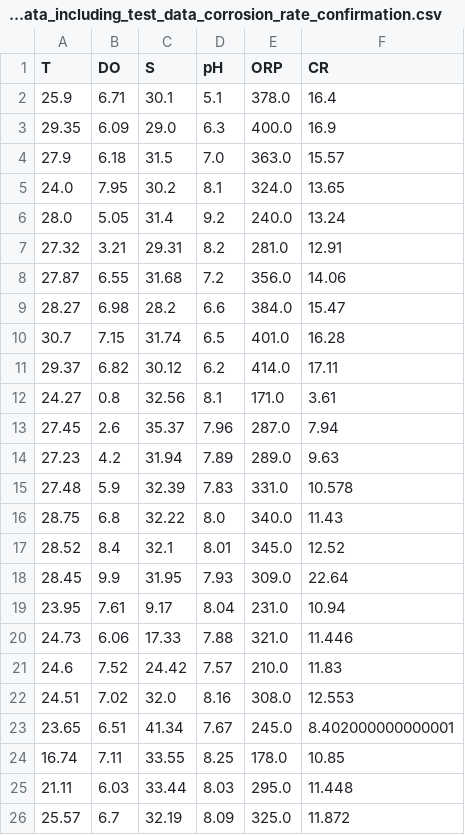
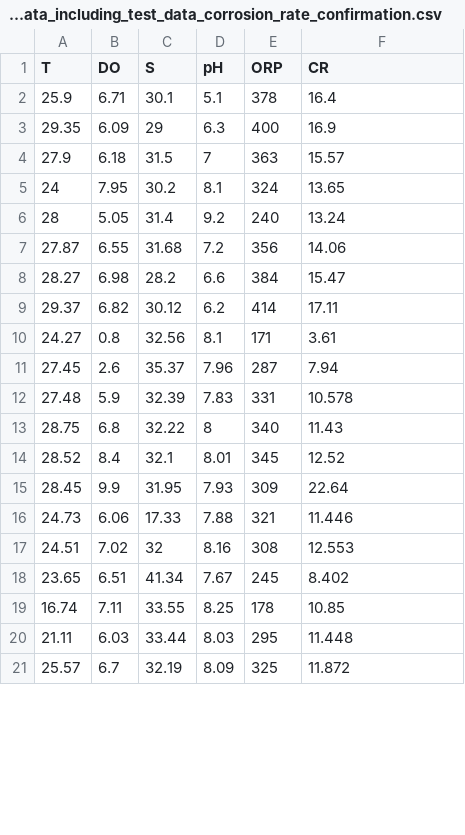
Before and after one commit to iggy96/linear-regression, a CSV file: training data_including_test_data_corrosion_rate_confirmation.csv, drawn as a sheet; only a part is shown; the diff covers the shown part only.

```diff
--- a/training data_including_test_data_corrosion_rate_confirmation.csv
+++ b/training data_including_test_data_corrosion_rate_confirmation.csv
@@ -1,26 +1,21 @@
 T,DO,S,pH,ORP,CR
-25.9,6.71,30.1,5.1,378.0,16.4
-29.35,6.09,29.0,6.3,400.0,16.9
-27.9,6.18,31.5,7.0,363.0,15.57
-24.0,7.95,30.2,8.1,324.0,13.65
-28.0,5.05,31.4,9.2,240.0,13.24
-27.32,3.21,29.31,8.2,281.0,12.91
-27.87,6.55,31.68,7.2,356.0,14.06
-28.27,6.98,28.2,6.6,384.0,15.47
-30.7,7.15,31.74,6.5,401.0,16.28
-29.37,6.82,30.12,6.2,414.0,17.11
-24.27,0.8,32.56,8.1,171.0,3.61
-27.45,2.6,35.37,7.96,287.0,7.94
-27.23,4.2,31.94,7.89,289.0,9.63
-27.48,5.9,32.39,7.83,331.0,10.578
-28.75,6.8,32.22,8.0,340.0,11.43
-28.52,8.4,32.1,8.01,345.0,12.52
-28.45,9.9,31.95,7.93,309.0,22.64
-23.95,7.61,9.17,8.04,231.0,10.94
-24.73,6.06,17.33,7.88,321.0,11.446
-24.6,7.52,24.42,7.57,210.0,11.83
-24.51,7.02,32.0,8.16,308.0,12.553
-23.65,6.51,41.34,7.67,245.0,8.402000000000001
-16.74,7.11,33.55,8.25,178.0,10.85
-21.11,6.03,33.44,8.03,295.0,11.448
-25.57,6.7,32.19,8.09,325.0,11.872
+25.9,6.71,30.1,5.1,378,16.4
+29.35,6.09,29,6.3,400,16.9
+27.9,6.18,31.5,7,363,15.57
+24,7.95,30.2,8.1,324,13.65
+28,5.05,31.4,9.2,240,13.24
+27.87,6.55,31.68,7.2,356,14.06
+28.27,6.98,28.2,6.6,384,15.47
+29.37,6.82,30.12,6.2,414,17.11
+24.27,0.8,32.56,8.1,171,3.61
+27.45,2.6,35.37,7.96,287,7.94
+27.48,5.9,32.39,7.83,331,10.578
+28.75,6.8,32.22,8,340,11.43
+28.52,8.4,32.1,8.01,345,12.52
+28.45,9.9,31.95,7.93,309,22.64
+24.73,6.06,17.33,7.88,321,11.446
+24.51,7.02,32,8.16,308,12.553
+23.65,6.51,41.34,7.67,245,8.402
+16.74,7.11,33.55,8.25,178,10.85
+21.11,6.03,33.44,8.03,295,11.448
+25.57,6.7,32.19,8.09,325,11.872
```
Also changed, not shown: 5 added rows and 13 edited cells elsewhere in this file, 23 other files.
